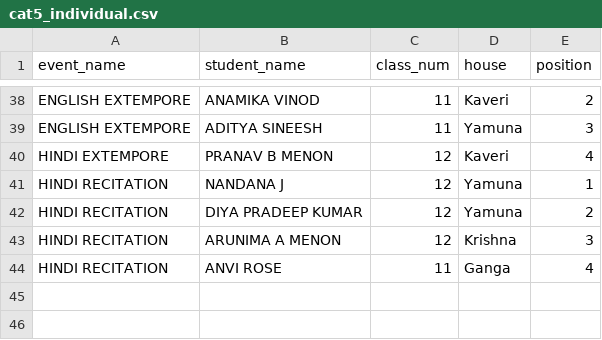
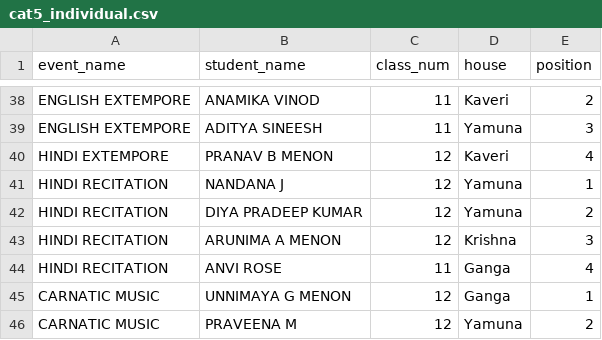
Before and after one commit to SameekshaBVB/Sameeksha, a CSV file: cat5_individual.csv, drawn as a sheet; only a part is shown, gaps mark what is left out.

Commit message:
Update cat5_individual.csv

```diff
--- a/cat5_individual.csv
+++ b/cat5_individual.csv
@@ -44 +44,3 @@ HINDI RECITATION,ARUNIMA A MENON,12,Krishna,3
 HINDI RECITATION,ANVI ROSE,11,Ganga,4
+CARNATIC MUSIC,UNNIMAYA G MENON,12,Ganga,1
+CARNATIC MUSIC,PRAVEENA M,12,Yamuna,2
```
